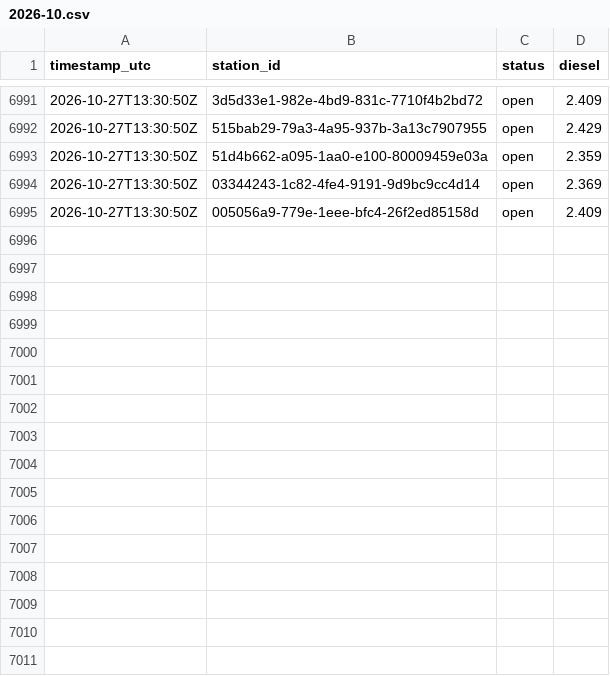
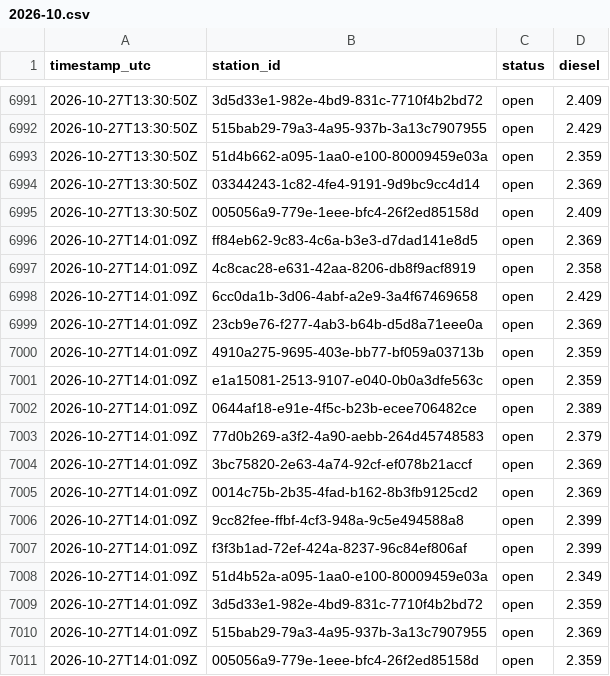
Before and after one commit to Hannibal2404/Tanken, a CSV file: data/prices/2026-10.csv, drawn as a sheet; only a part is shown, gaps mark what is left out.

```diff
--- a/data/prices/2026-10.csv
+++ b/data/prices/2026-10.csv
@@ -6995 +6995,17 @@ timestamp_utc,station_id,status,diesel
 2026-10-27T13:30:50Z,005056a9-779e-1eee-bfc4-26f2ed85158d,open,2.409
+2026-10-27T14:01:09Z,ff84eb62-9c83-4c6a-b3e3-d7dad141e8d5,open,2.369
+2026-10-27T14:01:09Z,4c8cac28-e631-42aa-8206-db8f9acf8919,open,2.358
+2026-10-27T14:01:09Z,6cc0da1b-3d06-4abf-a2e9-3a4f67469658,open,2.429
+2026-10-27T14:01:09Z,23cb9e76-f277-4ab3-b64b-d5d8a71eee0a,open,2.369
+2026-10-27T14:01:09Z,4910a275-9695-403e-bb77-bf059a03713b,open,2.359
+2026-10-27T14:01:09Z,e1a15081-2513-9107-e040-0b0a3dfe563c,open,2.359
+2026-10-27T14:01:09Z,0644af18-e91e-4f5c-b23b-ecee706482ce,open,2.389
+2026-10-27T14:01:09Z,77d0b269-a3f2-4a90-aebb-264d45748583,open,2.379
+2026-10-27T14:01:09Z,3bc75820-2e63-4a74-92cf-ef078b21accf,open,2.369
+2026-10-27T14:01:09Z,0014c75b-2b35-4fad-b162-8b3fb9125cd2,open,2.369
+2026-10-27T14:01:09Z,9cc82fee-ffbf-4cf3-948a-9c5e494588a8,open,2.399
+2026-10-27T14:01:09Z,f3f3b1ad-72ef-424a-8237-96c84ef806af,open,2.399
+2026-10-27T14:01:09Z,51d4b52a-a095-1aa0-e100-80009459e03a,open,2.349
+2026-10-27T14:01:09Z,3d5d33e1-982e-4bd9-831c-7710f4b2bd72,open,2.359
+2026-10-27T14:01:09Z,515bab29-79a3-4a95-937b-3a13c7907955,open,2.369
+2026-10-27T14:01:09Z,005056a9-779e-1eee-bfc4-26f2ed85158d,open,2.359
```
Also changed, not shown: 1 other file.
